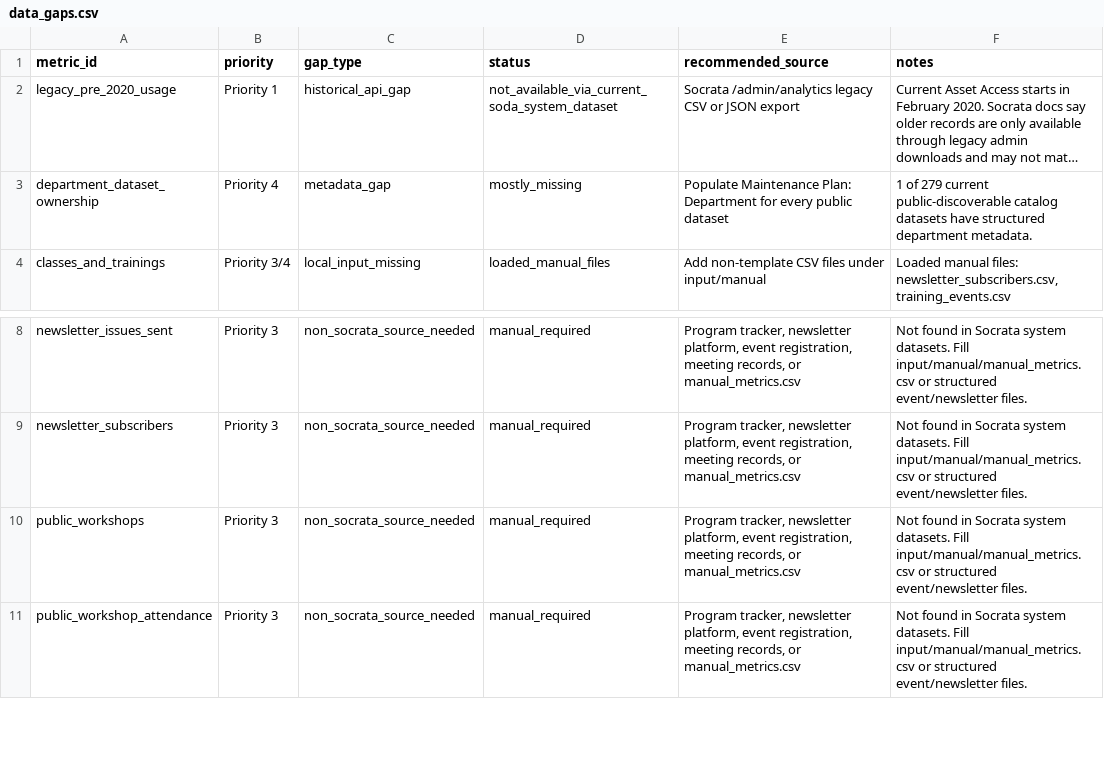
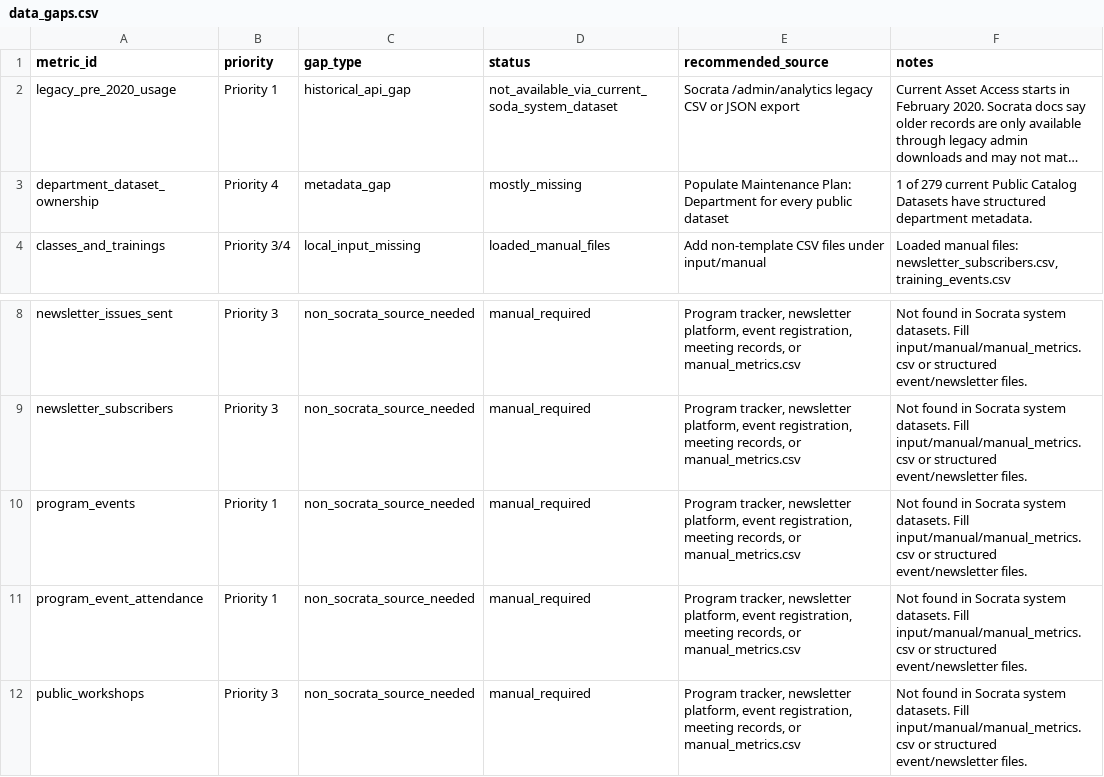
Before and after one commit to cambridgeitd/OpenDataMetrics, a CSV file: data/processed/data_gaps.csv, drawn as a sheet; only a part is shown, gaps mark what is left out; the shorter side is filled out with more unchanged rows; long unchanged cells end in …; the diff names each change by its address in the sheet, - before the commit and + after, or states it on an @@ line.

```diff
--- a/data/processed/data_gaps.csv
+++ b/data/processed/data_gaps.csv
-F3 (notes): …279 current public-discoverable catalog datasets have structured…
+F3 (notes): …279 current Public Catalog Datasets have structured…
+row 10: program_events | Priority 1 | non_socrata_source_needed | manual_required | Program tracker, newsletter platform, event registration, meeting records, or manual_metrics.csv | Not found in Socrata system datasets. Fill input/manual/manual_metrics.csv or structured event/newsletter files.
+row 11: program_event_attendance | Priority 1 | non_socrata_source_needed | manual_required | Program tracker, newsletter platform, event registration, meeting records, or manual_metrics.csv | Not found in Socrata system datasets. Fill input/manual/manual_metrics.csv or structured event/newsletter files.
```
Also changed, not shown: data/processed/dataset_inventory_snapshot.csv, data/processed/open_data_program_metric_definitions.csv, 9 other files.
